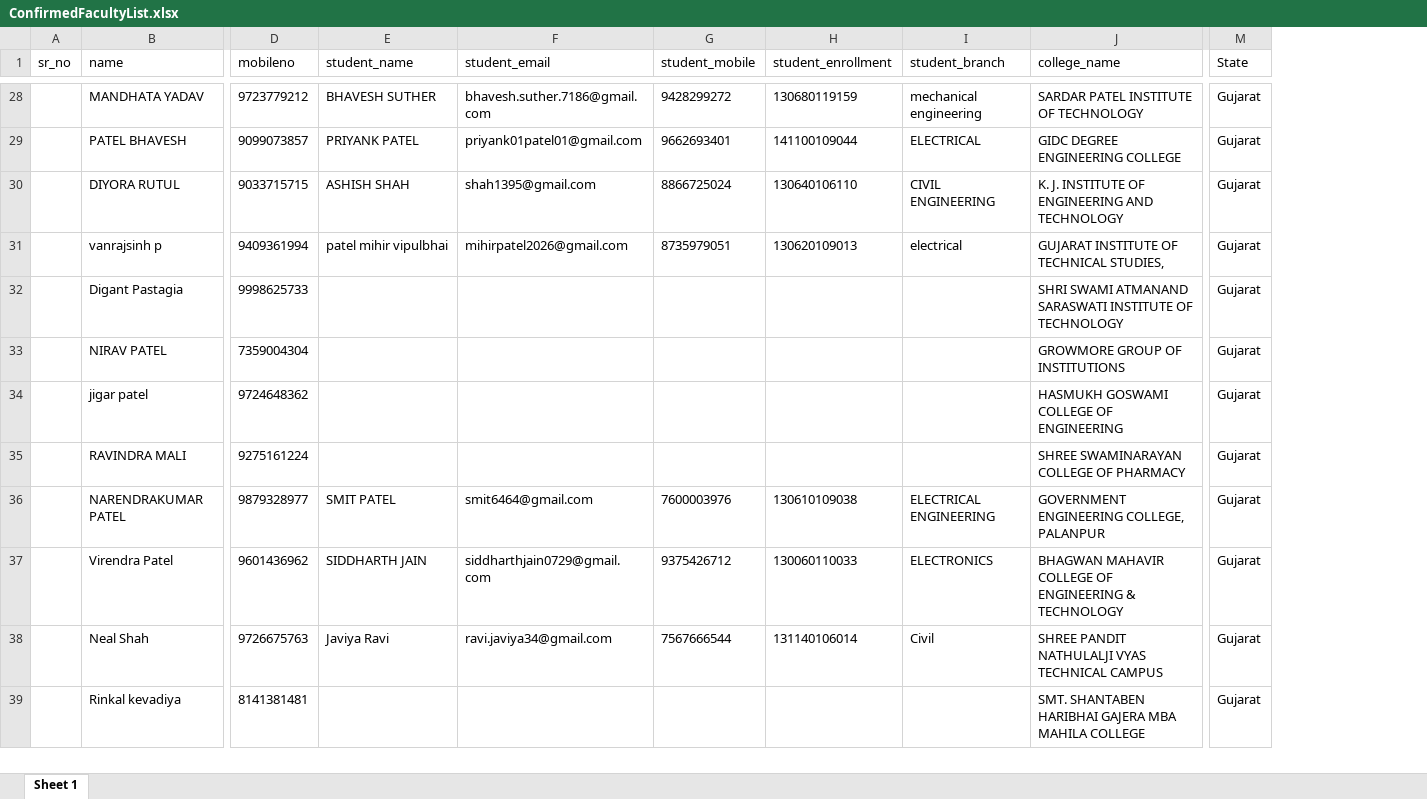
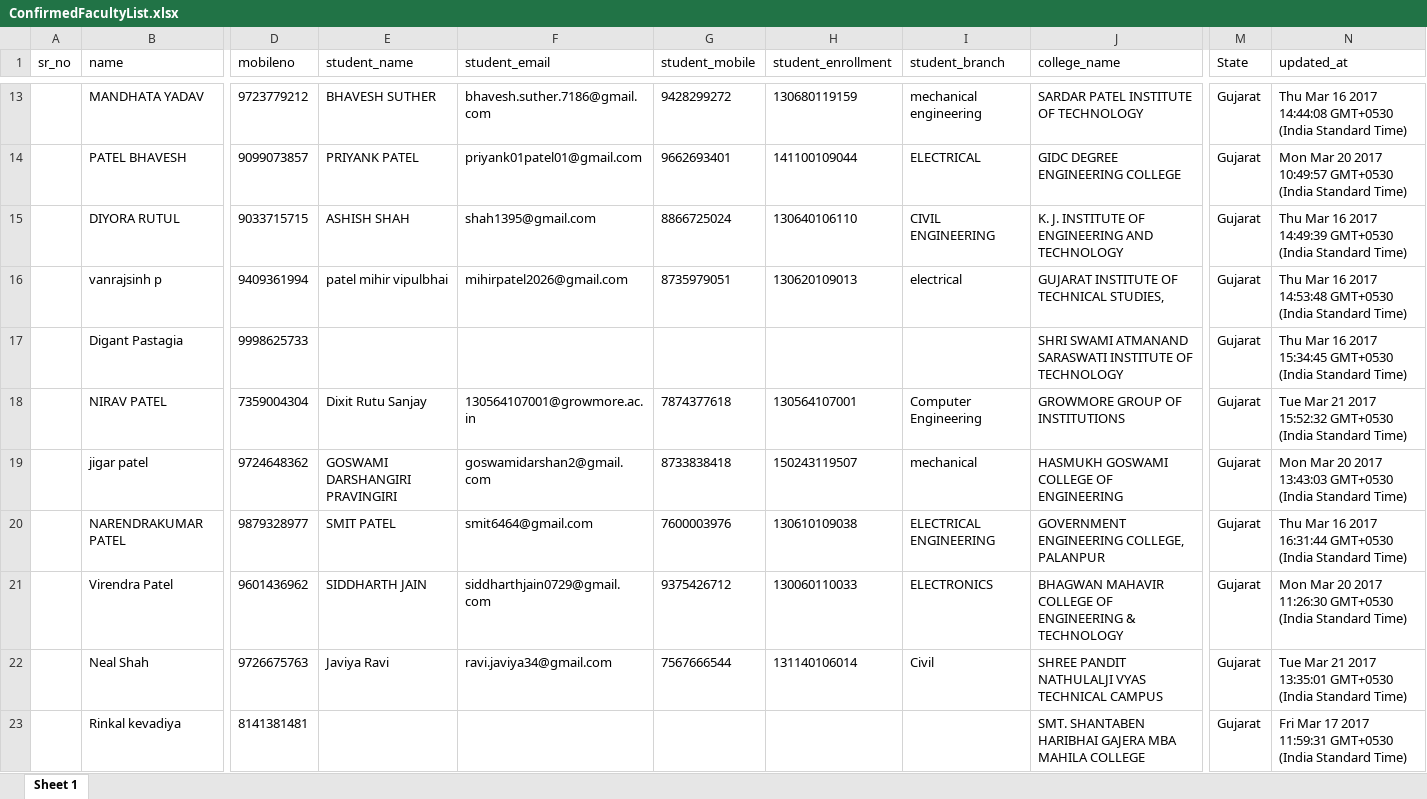
Before and after one commit to aharsh38/portal, an Excel workbook: public/documents/ConfirmedFacultyList.xlsx, sheet Sheet 1, drawn as a sheet; only a part is shown, gaps mark what is left out; values as stored, in another font and other column widths than the file's, no borders; removed rows and columns are numbered as before the commit, all else as after; rows hold the shown columns only; the diff covers the shown part only; the diff names each change by its address in the sheet, - before the commit and + after, or states it on an @@ line.

```diff
--- a/public/documents/ConfirmedFacultyList.xlsx (sheet Sheet 1)
+++ b/public/documents/ConfirmedFacultyList.xlsx (sheet Sheet 1)
+column N (updated_at), rows 13-23: Thu Mar 16 2017 14:44:08 GMT+0530 (India Standard Time) | Mon Mar 20 2017 10:49:57 GMT+0530 (India Standard Time) | Thu Mar 16 2017 14:49:39 GMT+0530 (India Standard Time) | Thu Mar 16 2017 14:53:48 GMT+0530 (India Standard Time) | Thu Mar 16 2017 15:34:45 GMT+0530 (India Standard Time) | Tue Mar 21 2017 15:52:32 GMT+0530 (India Standard Time) | Mon Mar 20 2017 13:43:03 GMT+0530 (India Standard Time) | Thu Mar 16 2017 16:31:44 GMT+0530 (India Standard Time) | Mon Mar 20 2017 11:26:30 GMT+0530 (India Standard Time) | Tue Mar 21 2017 13:35:01 GMT+0530 (India Standard Time) | Fri Mar 17 2017 11:59:31 GMT+0530 (India Standard Time)
-E18 (student_name): (empty)
+E18 (student_name): Dixit Rutu Sanjay
-F18 (student_email): (empty)
+F18 (student_email): 130564107001@growmore.ac.in
-G18 (student_mobile): (empty)
+G18 (student_mobile): 7874377618
-H18 (student_enrollment): (empty)
+H18 (student_enrollment): 130564107001
-I18 (student_branch): (empty)
+I18 (student_branch): Computer Engineering
-E19 (student_name): (empty)
+E19 (student_name): GOSWAMI DARSHANGIRI PRAVINGIRI
-F19 (student_email): (empty)
+F19 (student_email): goswamidarshan2@gmail.com
-G19 (student_mobile): (empty)
+G19 (student_mobile): 8733838418
-H19 (student_enrollment): (empty)
+H19 (student_enrollment): 150243119507
-I19 (student_branch): (empty)
+I19 (student_branch): mechanical
-row 35:  | RAVINDRA MALI | 9275161224 |  |  |  |  |  | SHREE SWAMINARAYAN COLLEGE OF PHARMACY | Gujarat
```
Also changed, not shown: 93 added rows, 34 removed rows and 17 edited cells elsewhere in this sheet, public/documents/UnconfirmedFacultyList.xlsx, 4 other files.
